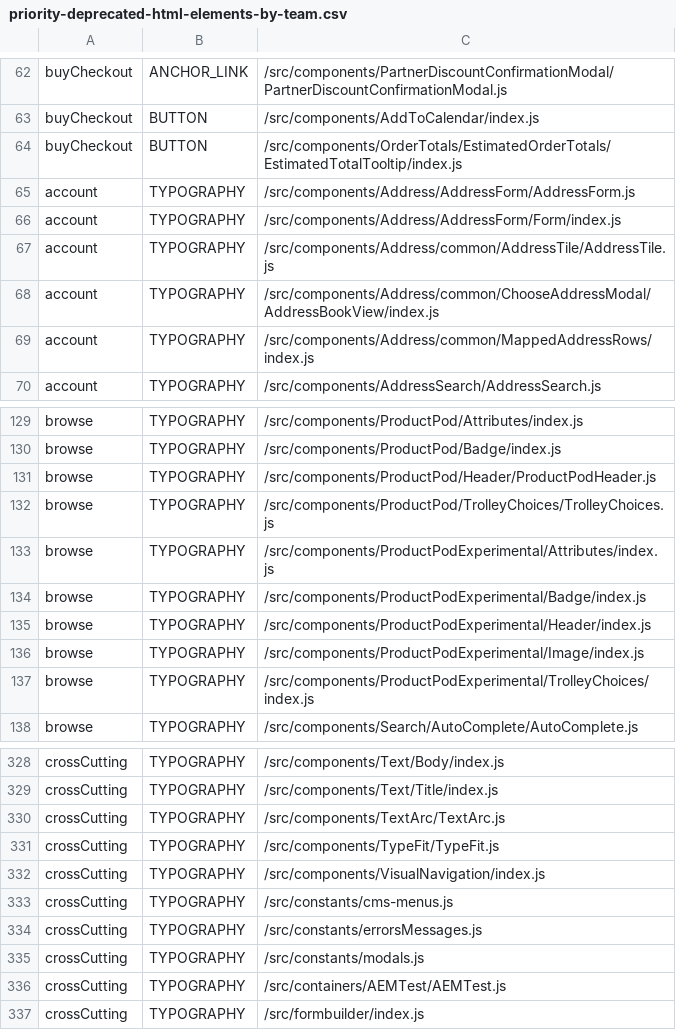
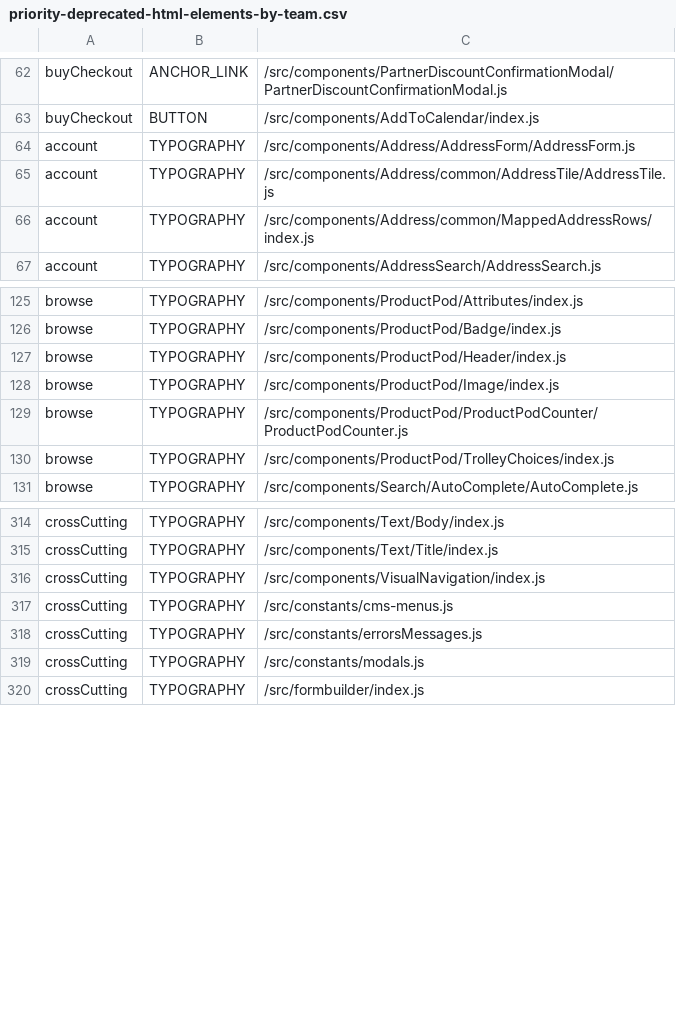
Before and after one commit to poshaughnessy/ingredients-report, a CSV file: output/priority-deprecated-html-elements-by-team.csv, drawn as a sheet; only a part is shown, gaps mark what is left out; the diff covers the shown part only.

```diff
--- a/output/priority-deprecated-html-elements-by-team.csv
+++ b/output/priority-deprecated-html-elements-by-team.csv
@@ -63,7 +63,4 @@ buyCheckout,ANCHOR_LINK,/src/components/PartnerDiscountConfirmationModal/Partner
 buyCheckout,BUTTON,/src/components/AddToCalendar/index.js
-buyCheckout,BUTTON,/src/components/OrderTotals/EstimatedOrderTotals/EstimatedTotalTooltip/index.js
 account,TYPOGRAPHY,/src/components/Address/AddressForm/AddressForm.js
-account,TYPOGRAPHY,/src/components/Address/AddressForm/Form/index.js
 account,TYPOGRAPHY,/src/components/Address/common/AddressTile/AddressTile.js
-account,TYPOGRAPHY,/src/components/Address/common/ChooseAddressModal/AddressBookView/index.js
 account,TYPOGRAPHY,/src/components/Address/common/MappedAddressRows/index.js
@@ -130,9 +126,6 @@ browse,TYPOGRAPHY,/src/components/ProductPod/Attributes/index.js
 browse,TYPOGRAPHY,/src/components/ProductPod/Badge/index.js
-browse,TYPOGRAPHY,/src/components/ProductPod/Header/ProductPodHeader.js
-browse,TYPOGRAPHY,/src/components/ProductPod/TrolleyChoices/TrolleyChoices.js
-browse,TYPOGRAPHY,/src/components/ProductPodExperimental/Attributes/index.js
-browse,TYPOGRAPHY,/src/components/ProductPodExperimental/Badge/index.js
-browse,TYPOGRAPHY,/src/components/ProductPodExperimental/Header/index.js
-browse,TYPOGRAPHY,/src/components/ProductPodExperimental/Image/index.js
-browse,TYPOGRAPHY,/src/components/ProductPodExperimental/TrolleyChoices/index.js
+browse,TYPOGRAPHY,/src/components/ProductPod/Header/index.js
+browse,TYPOGRAPHY,/src/components/ProductPod/Image/index.js
+browse,TYPOGRAPHY,/src/components/ProductPod/ProductPodCounter/ProductPodCounter.js
+browse,TYPOGRAPHY,/src/components/ProductPod/TrolleyChoices/index.js
 browse,TYPOGRAPHY,/src/components/Search/AutoComplete/AutoComplete.js
@@ -329,4 +315,2 @@ crossCutting,TYPOGRAPHY,/src/components/Text/Body/index.js
 crossCutting,TYPOGRAPHY,/src/components/Text/Title/index.js
-crossCutting,TYPOGRAPHY,/src/components/TextArc/TextArc.js
-crossCutting,TYPOGRAPHY,/src/components/TypeFit/TypeFit.js
 crossCutting,TYPOGRAPHY,/src/components/VisualNavigation/index.js
@@ -335,3 +319,2 @@ crossCutting,TYPOGRAPHY,/src/constants/errorsMessages.js
 crossCutting,TYPOGRAPHY,/src/constants/modals.js
-crossCutting,TYPOGRAPHY,/src/containers/AEMTest/AEMTest.js
 crossCutting,TYPOGRAPHY,/src/formbuilder/index.js
```
Also changed, not shown: 2 added rows, 10 removed rows and 2 edited cells elsewhere in this file, output/deprecated-by-team.csv, output/priority-deprecated-by-team.csv, 1 other file.
